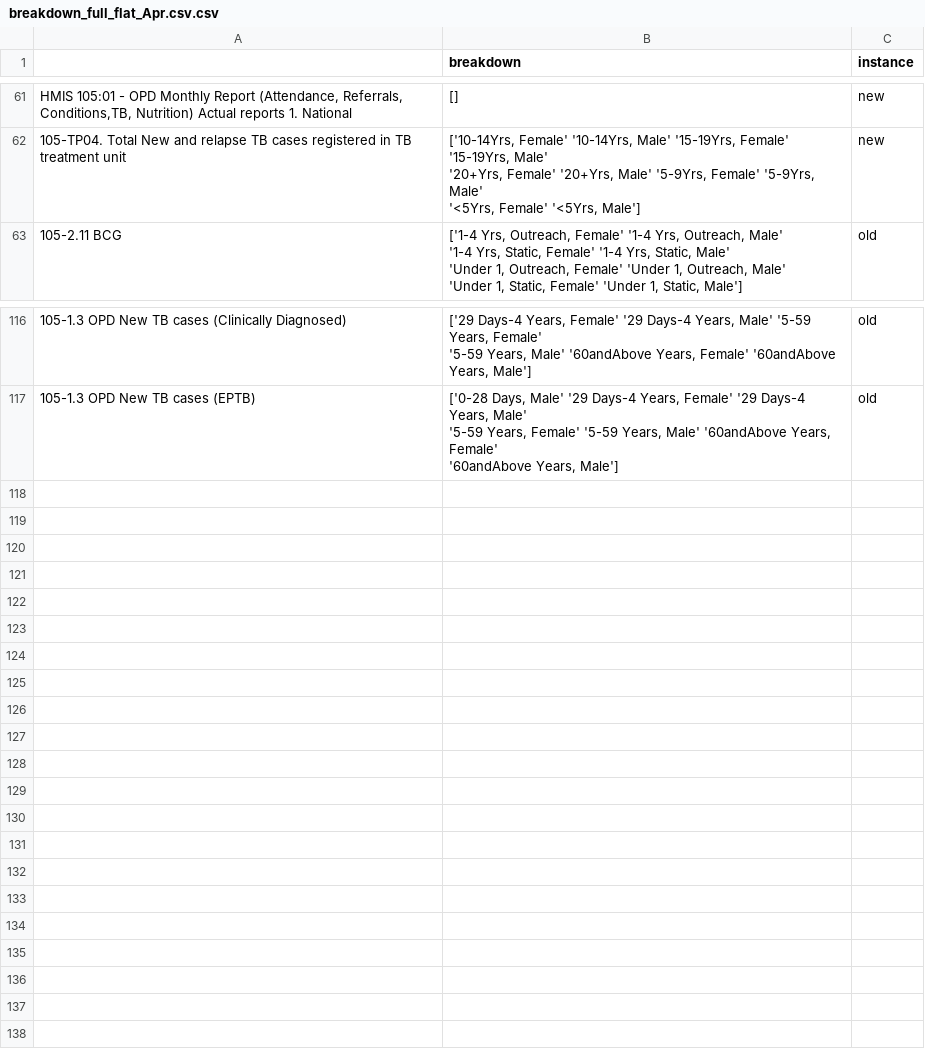
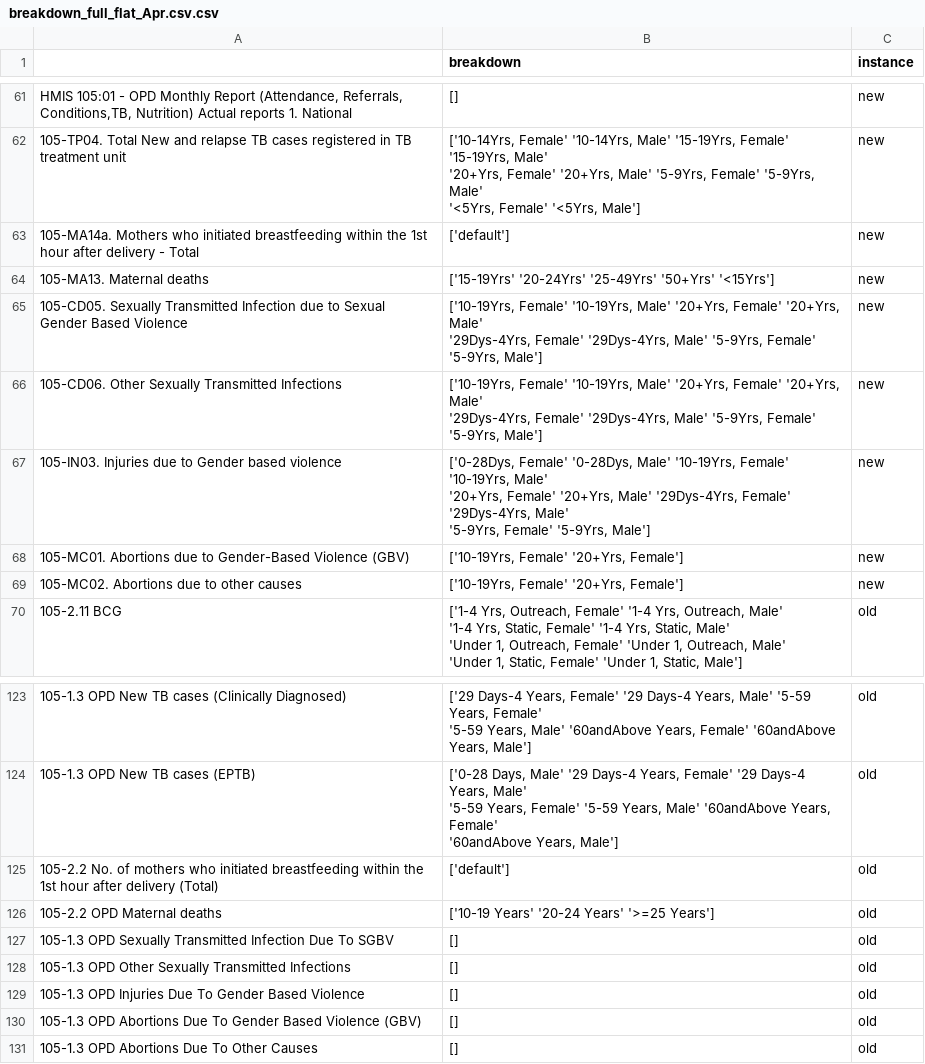
Before and after one commit to DalbergDataInsights/icohs-analysis, a CSV file: config/breakdown_full_flat_Apr.csv.csv, drawn as a sheet; only a part is shown, gaps mark what is left out; ↵ is a line break in a cell; the diff names each change by its address in the sheet, - before the commit and + after, or states it on an @@ line.

Commit message:
Added gender indics to config file, check if it runs

```diff
--- a/config/breakdown_full_flat_Apr.csv.csv
+++ b/config/breakdown_full_flat_Apr.csv.csv
+row 63: 105-MA14a. Mothers who initiated breastfeeding within the 1st hour after delivery - Total | ['default'] | new
+row 64: 105-MA13. Maternal deaths | ['15-19Yrs' '20-24Yrs' '25-49Yrs' '50+Yrs' '<15Yrs'] | new
+row 65: 105-CD05. Sexually Transmitted Infection due to Sexual Gender Based Violence | ['10-19Yrs, Female' '10-19Yrs, Male' '20+Yrs, Female' '20+Yrs, Male' ↵ '29Dys-4Yrs, Female' '29Dys-4Yrs, Male' '5-9Yrs, Female' '5-9Yrs, Male'] | new
+row 66: 105-CD06. Other Sexually Transmitted Infections | ['10-19Yrs, Female' '10-19Yrs, Male' '20+Yrs, Female' '20+Yrs, Male' ↵ '29Dys-4Yrs, Female' '29Dys-4Yrs, Male' '5-9Yrs, Female' '5-9Yrs, Male'] | new
+row 67: 105-IN03. Injuries due to Gender based violence | ['0-28Dys, Female' '0-28Dys, Male' '10-19Yrs, Female' '10-19Yrs, Male' ↵ '20+Yrs, Female' '20+Yrs, Male' '29Dys-4Yrs, Female' '29Dys-4Yrs, Male' ↵ '5-9Yrs, Female' '5-9Yrs, Male'] | new
+row 68: 105-MC01. Abortions due to Gender-Based Violence (GBV) | ['10-19Yrs, Female' '20+Yrs, Female'] | new
+row 69: 105-MC02. Abortions due to other causes | ['10-19Yrs, Female' '20+Yrs, Female'] | new
+row 125: 105-2.2 No. of mothers who initiated breastfeeding within the 1st hour after delivery (Total) | ['default'] | old
+row 126: 105-2.2 OPD Maternal deaths | ['10-19 Years' '20-24 Years' '>=25 Years'] | old
+row 127: 105-1.3 OPD Sexually Transmitted Infection Due To SGBV | [] | old
+row 128: 105-1.3 OPD Other Sexually Transmitted Infections | [] | old
+row 129: 105-1.3 OPD Injuries Due To Gender Based Violence | [] | old
+row 130: 105-1.3 OPD Abortions Due To Gender Based Violence (GBV) | [] | old
+row 131: 105-1.3 OPD Abortions Due To Other Causes | [] | old
```
Also changed, not shown: config/breakdown_correspondance.csv, config/variable_correspondance.csv.
